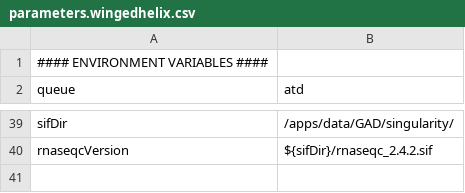
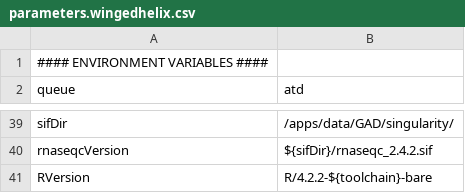
Before and after one commit to molgenis/NGS_RNA, a CSV file: parameters.wingedhelix.csv, drawn as a sheet; only a part is shown, gaps mark what is left out; the diff names each change by its address in the sheet, - before the commit and + after, or states it on an @@ line.

Commit message:
making it fit for GS runs

```diff
--- a/parameters.wingedhelix.csv
+++ b/parameters.wingedhelix.csv
+row 41: RVersion | R/4.2.2-${toolchain}-bare
```
